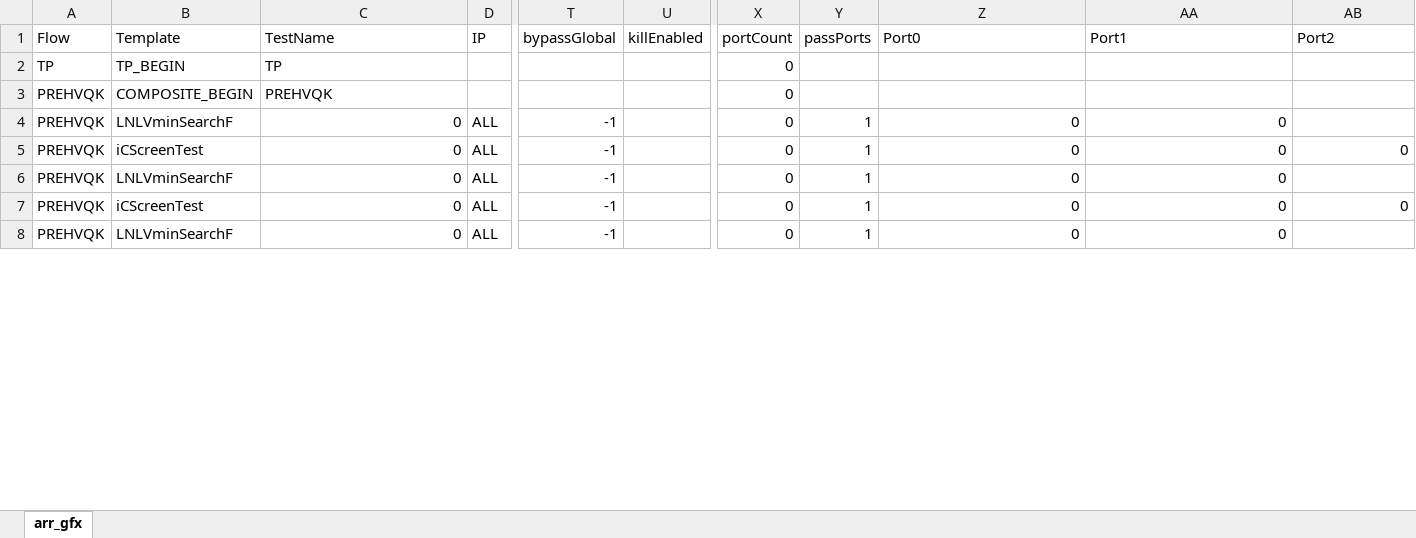
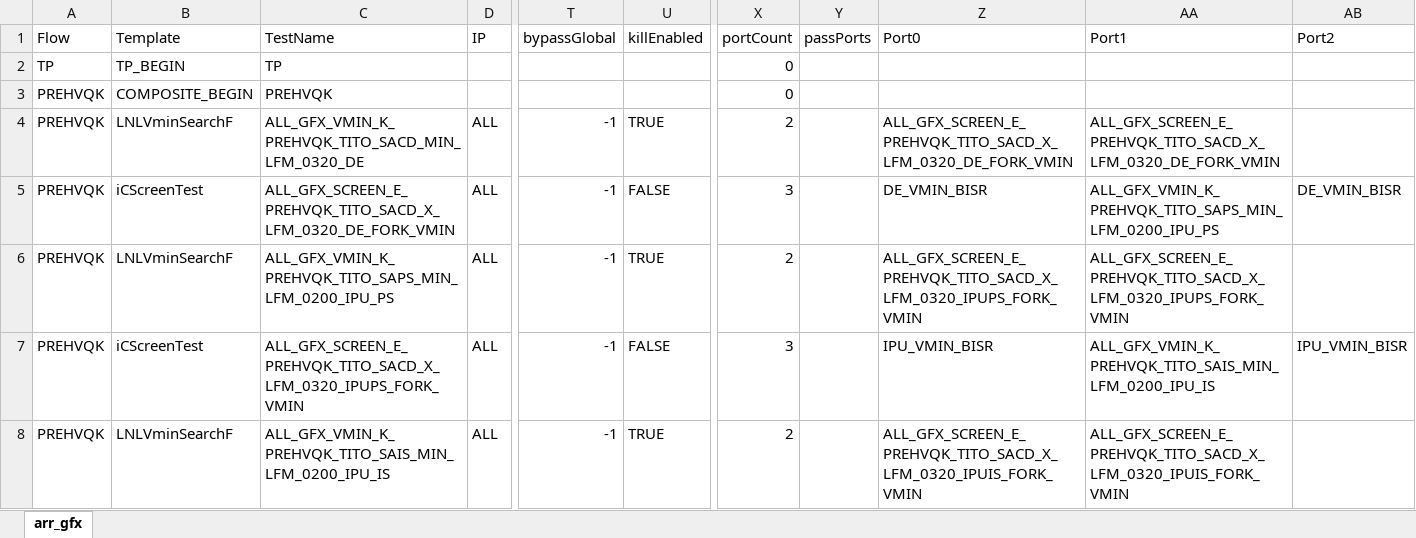
Before and after one commit to eoghanocIntel/lighterFluid, an Excel workbook: lighterFluid/heavierFluidOutputs/heavierExcel.xlsx, sheet arr_gfx, drawn as a sheet; only a part is shown, gaps mark what is left out; values as stored, in another font and other column widths than the file's, no cell formats; the diff covers the shown part only; the diff names each change by its address in the sheet, - before the commit and + after, or states it on an @@ line.

```diff
--- a/lighterFluid/heavierFluidOutputs/heavierExcel.xlsx (sheet arr_gfx)
+++ b/lighterFluid/heavierFluidOutputs/heavierExcel.xlsx (sheet arr_gfx)
-C4 (TestName): 0
+C4 (TestName): ALL_GFX_VMIN_K_PREHVQK_TITO_SACD_MIN_LFM_0320_DE
-U4 (killEnabled): (empty)
+U4 (killEnabled): TRUE
-X4 (portCount): 0
+X4 (portCount): 2
-Y4:Y8 (passPorts): 1
+Y4:Y8 (passPorts): (empty)
-Z4 (Port0): 0
+Z4 (Port0): ALL_GFX_SCREEN_E_PREHVQK_TITO_SACD_X_LFM_0320_DE_FORK_VMIN
-AA4 (Port1): 0
+AA4 (Port1): ALL_GFX_SCREEN_E_PREHVQK_TITO_SACD_X_LFM_0320_DE_FORK_VMIN
-C5 (TestName): 0
+C5 (TestName): ALL_GFX_SCREEN_E_PREHVQK_TITO_SACD_X_LFM_0320_DE_FORK_VMIN
-U5 (killEnabled): (empty)
+U5 (killEnabled): FALSE
-X5 (portCount): 0
+X5 (portCount): 3
-Z5 (Port0): 0
+Z5 (Port0): DE_VMIN_BISR
-AA5 (Port1): 0
+AA5 (Port1): ALL_GFX_VMIN_K_PREHVQK_TITO_SAPS_MIN_LFM_0200_IPU_PS
-AB5 (Port2): 0
+AB5 (Port2): DE_VMIN_BISR
-C6 (TestName): 0
+C6 (TestName): ALL_GFX_VMIN_K_PREHVQK_TITO_SAPS_MIN_LFM_0200_IPU_PS
-U6 (killEnabled): (empty)
+U6 (killEnabled): TRUE
-X6 (portCount): 0
+X6 (portCount): 2
-Z6 (Port0): 0
+Z6 (Port0): ALL_GFX_SCREEN_E_PREHVQK_TITO_SACD_X_LFM_0320_IPUPS_FORK_VMIN
-AA6 (Port1): 0
+AA6 (Port1): ALL_GFX_SCREEN_E_PREHVQK_TITO_SACD_X_LFM_0320_IPUPS_FORK_VMIN
-C7 (TestName): 0
+C7 (TestName): ALL_GFX_SCREEN_E_PREHVQK_TITO_SACD_X_LFM_0320_IPUPS_FORK_VMIN
-U7 (killEnabled): (empty)
+U7 (killEnabled): FALSE
-X7 (portCount): 0
+X7 (portCount): 3
-Z7 (Port0): 0
+Z7 (Port0): IPU_VMIN_BISR
-AA7 (Port1): 0
+AA7 (Port1): ALL_GFX_VMIN_K_PREHVQK_TITO_SAIS_MIN_LFM_0200_IPU_IS
-AB7 (Port2): 0
+AB7 (Port2): IPU_VMIN_BISR
-C8 (TestName): 0
+C8 (TestName): ALL_GFX_VMIN_K_PREHVQK_TITO_SAIS_MIN_LFM_0200_IPU_IS
-U8 (killEnabled): (empty)
+U8 (killEnabled): TRUE
-X8 (portCount): 0
+X8 (portCount): 2
-Z8 (Port0): 0
+Z8 (Port0): ALL_GFX_SCREEN_E_PREHVQK_TITO_SACD_X_LFM_0320_IPUIS_FORK_VMIN
-AA8 (Port1): 0
+AA8 (Port1): ALL_GFX_SCREEN_E_PREHVQK_TITO_SACD_X_LFM_0320_IPUIS_FORK_VMIN
```
Also changed, not shown: 1299 edited cells elsewhere in this sheet, cell formats, 29 other files.
